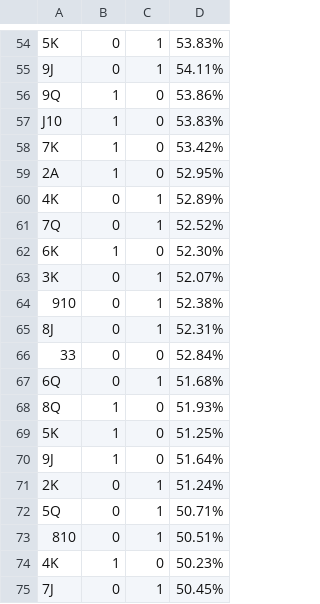
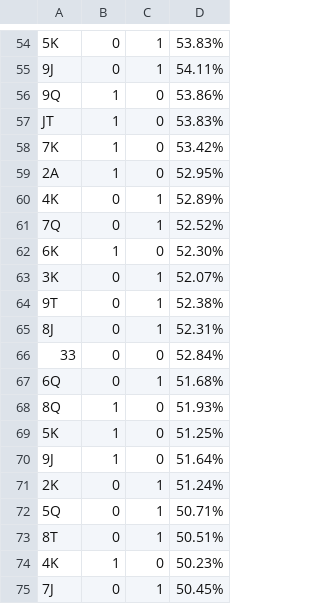
Before and after one commit to gaborwho/poker-player-ecser, a CSV file: preflop.csv, drawn as a sheet; only a part is shown, gaps mark what is left out; the diff covers the shown part only; the diff names each change by its address in the sheet, - before the commit and + after, or states it on an @@ line.

```diff
--- a/preflop.csv
+++ b/preflop.csv
-A57: J10
+A57: JT
-A64: 910
+A64: 9T
-A73: 810
+A73: 8T
```
Also changed, not shown: 8 edited cells elsewhere in this file.
